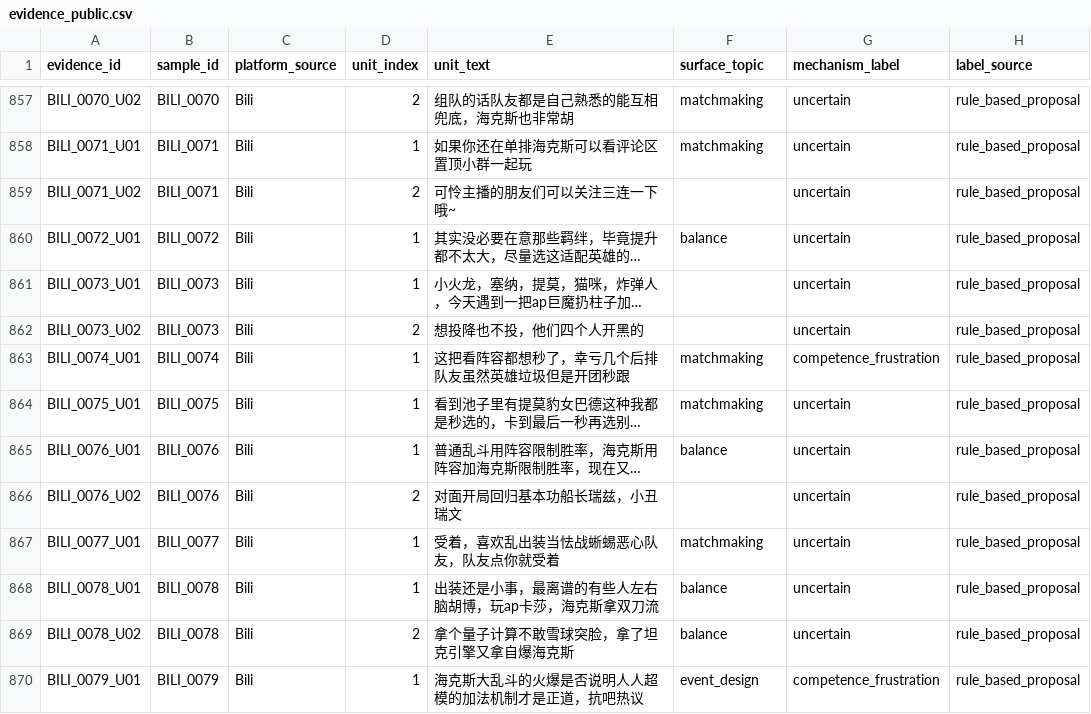
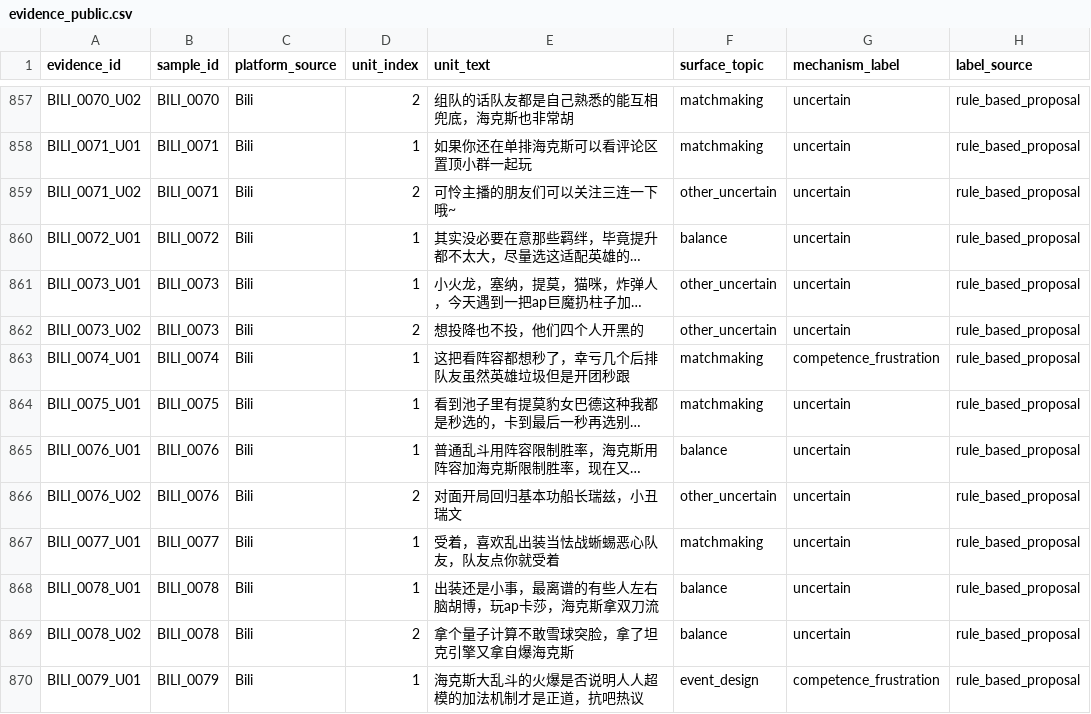
Before and after one commit to sherlock0717/PsyLens, a CSV file: data/public/evidence_public.csv, drawn as a sheet; only a part is shown, gaps mark what is left out; long unchanged cells end in …; the diff covers the shown part only; the diff names each change by its address in the sheet, - before the commit and + after, or states it on an @@ line.

Commit message:
revamp: publish detailed analysis, psychology methods, and project brief
Expand PsyLens into a complete public analysis case with detailed findings, psychology-informed coding, cleaning methods, reliability evaluation, normalized public data, a substantive project brief, and repository-wide documentation and CI fixes.

```diff
--- a/data/public/evidence_public.csv
+++ b/data/public/evidence_public.csv
-F859 (surface_topic): (empty)
+F859 (surface_topic): other_uncertain
-F861:F862 (surface_topic): (empty)
+F861:F862 (surface_topic): other_uncertain
-F866 (surface_topic): (empty)
+F866 (surface_topic): other_uncertain
```
Also changed, not shown: 43 edited cells elsewhere in this file, 41 other files.
